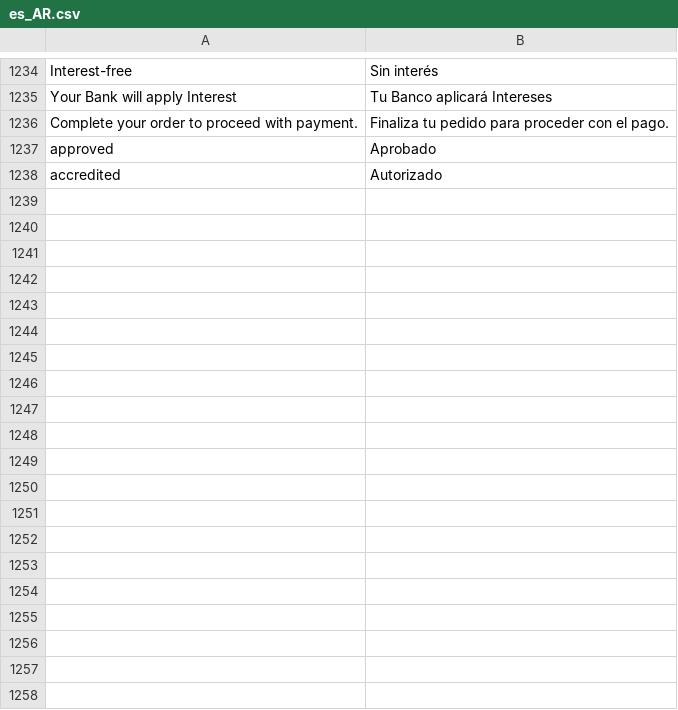
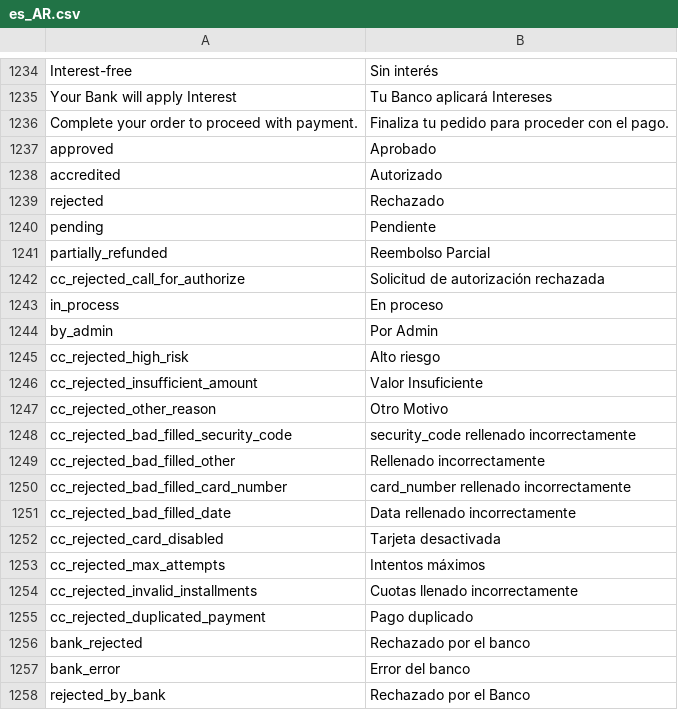
Before and after one commit to mercadopago/adb-payment, a CSV file: i18n/es_AR.csv, drawn as a sheet; only a part is shown, gaps mark what is left out; the diff covers the shown part only; the diff names each change by its address in the sheet, - before the commit and + after, or states it on an @@ line.

Commit message:
creating translations for status detail

```diff
--- a/i18n/es_AR.csv
+++ b/i18n/es_AR.csv
+row 1239: rejected | Rechazado
+row 1240: pending | Pendiente
+row 1241: partially_refunded | Reembolso Parcial
+row 1242: cc_rejected_call_for_authorize | Solicitud de autorización rechazada
+row 1243: in_process | En proceso
+row 1244: by_admin | Por Admin
+row 1245: cc_rejected_high_risk | Alto riesgo
+row 1246: cc_rejected_insufficient_amount | Valor Insuficiente
+row 1247: cc_rejected_other_reason | Otro Motivo
+row 1248: cc_rejected_bad_filled_security_code | security_code rellenado incorrectamente
+row 1249: cc_rejected_bad_filled_other | Rellenado incorrectamente
+row 1250: cc_rejected_bad_filled_card_number | card_number rellenado incorrectamente
+row 1251: cc_rejected_bad_filled_date | Data rellenado incorrectamente
+row 1252: cc_rejected_card_disabled | Tarjeta desactivada
+row 1253: cc_rejected_max_attempts | Intentos máximos
+row 1254: cc_rejected_invalid_installments | Cuotas llenado incorrectamente
+row 1255: cc_rejected_duplicated_payment | Pago duplicado
+row 1256: bank_rejected | Rechazado por el banco
+row 1257: bank_error | Error del banco
+row 1258: rejected_by_bank | Rechazado por el Banco
```
Also changed, not shown: 11 added rows elsewhere in this file, i18n/es_CL.csv, i18n/es_CO.csv, 5 other files.
